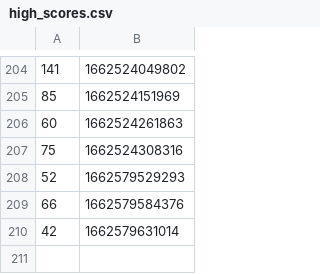
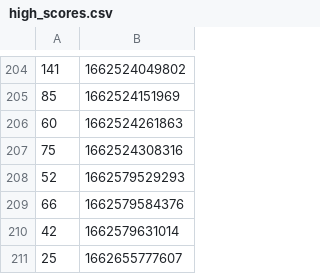
Before and after one commit to aaroncorona/GTA-Game, a CSV file: src/assets/scores/high_scores.csv, drawn as a sheet; only a part is shown, gaps mark what is left out.

```diff
--- a/src/assets/scores/high_scores.csv
+++ b/src/assets/scores/high_scores.csv
@@ -210 +210,2 @@
 42,1662579631014
+25,1662655777607
```
Also changed, not shown: 1 other file.
